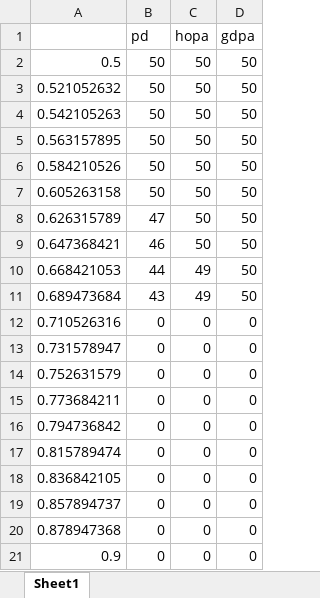
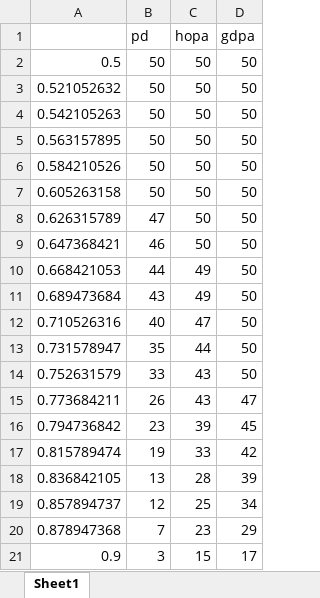
Before and after one commit to rivasjm/gradrts, an Excel workbook: workspace/framework_paper/edf-local/gradient_edf_local_eval_schedulables.xlsx, sheet Sheet1, drawn as a sheet; values as stored, in another font and other column widths than the file's, no borders; the diff names each change by its address in the sheet, - before the commit and + after, or states it on an @@ line.

```diff
--- a/workspace/framework_paper/edf-local/gradient_edf_local_eval_schedulables.xlsx (sheet Sheet1)
+++ b/workspace/framework_paper/edf-local/gradient_edf_local_eval_schedulables.xlsx (sheet Sheet1)
-B12 (pd): 0
+B12 (pd): 40
-C12 (hopa): 0
+C12 (hopa): 47
-D12:D14 (gdpa): 0
+D12:D14 (gdpa): 50
-B13 (pd): 0
+B13 (pd): 35
-C13 (hopa): 0
+C13 (hopa): 44
-B14 (pd): 0
+B14 (pd): 33
-C14:C15 (hopa): 0
+C14:C15 (hopa): 43
-B15 (pd): 0
+B15 (pd): 26
-D15 (gdpa): 0
+D15 (gdpa): 47
-B16 (pd): 0
+B16 (pd): 23
-C16 (hopa): 0
+C16 (hopa): 39
-D16 (gdpa): 0
+D16 (gdpa): 45
-B17 (pd): 0
+B17 (pd): 19
-C17 (hopa): 0
+C17 (hopa): 33
-D17 (gdpa): 0
+D17 (gdpa): 42
-B18 (pd): 0
+B18 (pd): 13
-C18 (hopa): 0
+C18 (hopa): 28
-D18 (gdpa): 0
+D18 (gdpa): 39
-B19 (pd): 0
+B19 (pd): 12
-C19 (hopa): 0
+C19 (hopa): 25
-D19 (gdpa): 0
+D19 (gdpa): 34
-B20 (pd): 0
+B20 (pd): 7
-C20 (hopa): 0
+C20 (hopa): 23
-D20 (gdpa): 0
+D20 (gdpa): 29
-B21 (pd): 0
+B21 (pd): 3
-C21 (hopa): 0
+C21 (hopa): 15
-D21 (gdpa): 0
+D21 (gdpa): 17
```
Also changed, not shown: workspace/framework_paper/edf-local/gradient_edf_local_eval_times.xlsx, 5 other files.
